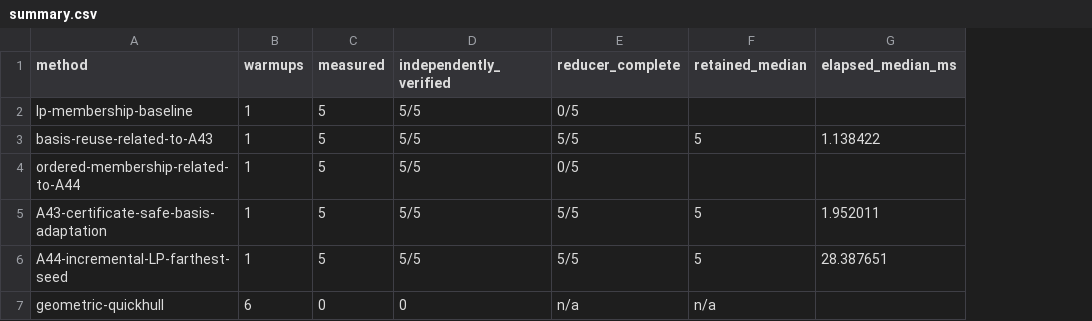
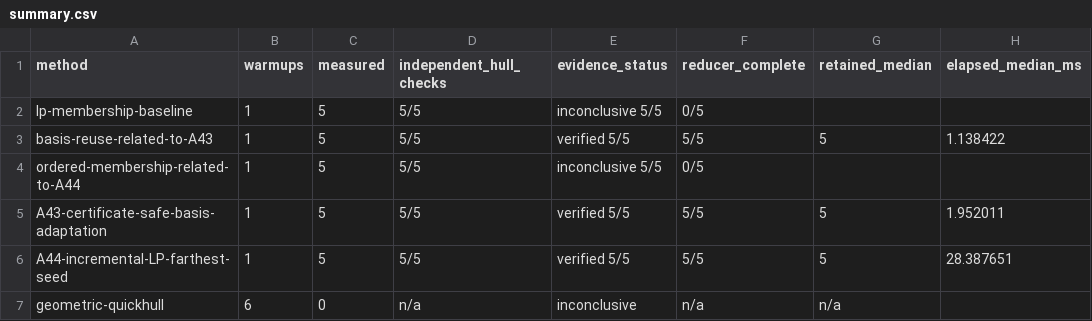
Before and after one commit to butahlecoq/controlled-systems-lab, a CSV file: reports/algorithm-results/exp02-it17-hull-4d-simplex-20261028-r1/summary.csv, drawn as a sheet; only a part is shown; the diff names each change by its address in the sheet, - before the commit and + after, or states it on an @@ line.

Commit message:
fix(reporting): preserve incomplete hull evidence status

```diff
--- a/reports/algorithm-results/exp02-it17-hull-4d-simplex-20261028-r1/summary.csv
+++ b/reports/algorithm-results/exp02-it17-hull-4d-simplex-20261028-r1/summary.csv
+column E (evidence_status), rows 2-7: inconclusive 5/5 | verified 5/5 | inconclusive 5/5 | verified 5/5 | verified 5/5 | inconclusive
-D1: independently_verified
+D1: independent_hull_checks
-D7 (independent_hull_checks): 0
+D7 (independent_hull_checks): n/a
```
Also changed, not shown: 10 other files.
